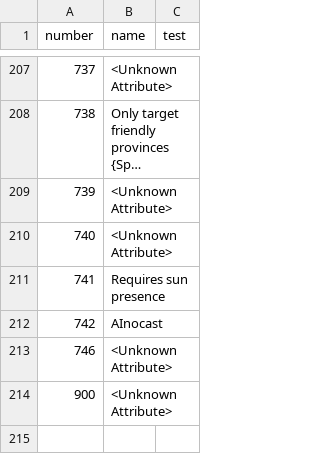
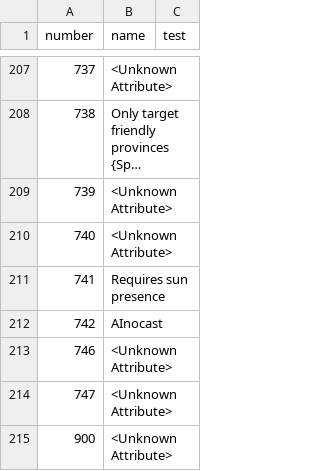
Before and after one commit to larzm42/dom5inspector, a CSV file: gamedata/attribute_keys.csv, drawn as a sheet; only a part is shown, gaps mark what is left out; long unchanged cells end in ….

Commit message:
Add missing attribute.

```diff
--- a/gamedata/attribute_keys.csv
+++ b/gamedata/attribute_keys.csv
@@ -213,2 +213,3 @@ number	name	test
 746	<Unknown Attribute>
+747	<Unknown Attribute>
 900	<Unknown Attribute>
```
